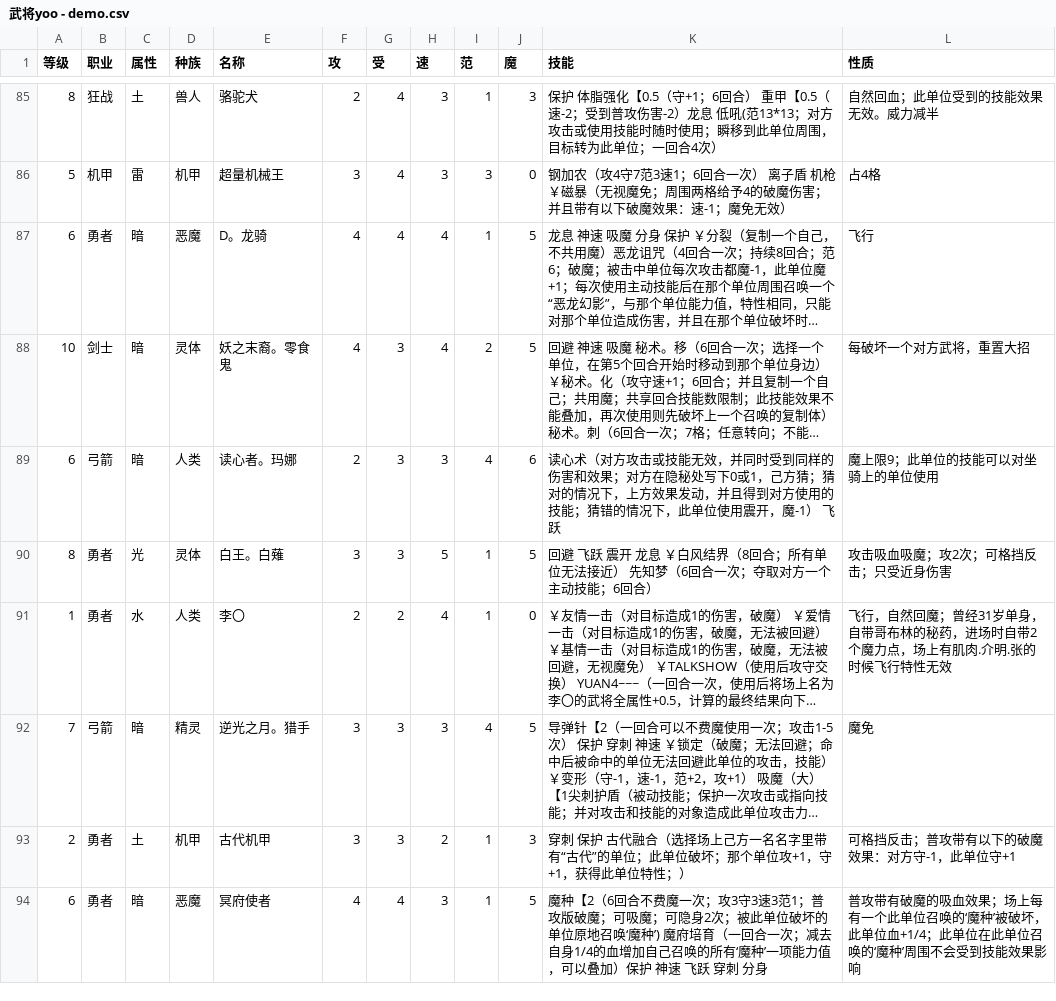
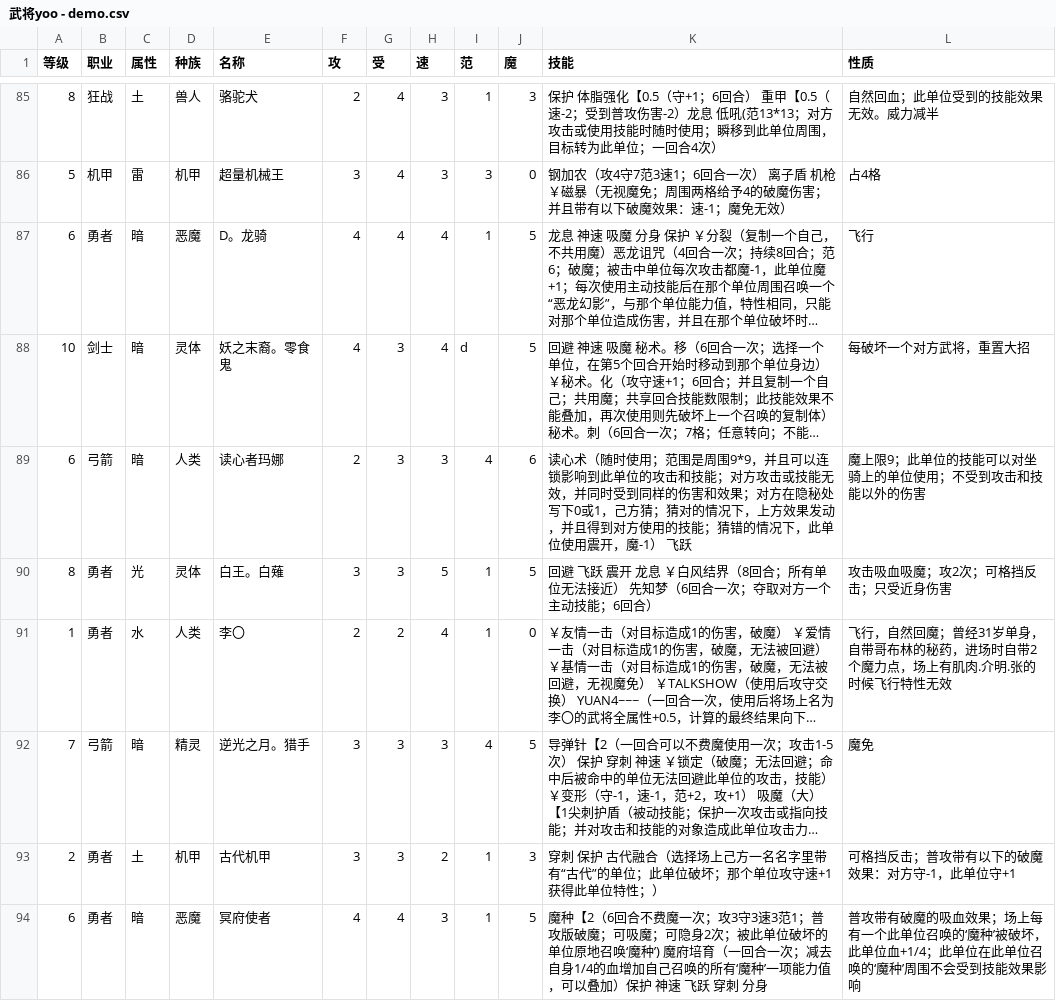
Before and after one commit to jiz148/wujiang, a CSV file: wujiang/data/武将yoo - demo.csv, drawn as a sheet; only a part is shown, gaps mark what is left out; long unchanged cells end in …; the diff covers the shown part only; the diff names each change by its address in the sheet, - before the commit and + after, or states it on an @@ line.

```diff
--- a/wujiang/data/武将yoo - demo.csv
+++ b/wujiang/data/武将yoo - demo.csv
-I88 (范): 2
+I88 (范): d
-E89 (名称): 读心者。玛娜
+E89 (名称): 读心者玛娜
-K89 (技能): 读心术（对方攻击…
+K89 (技能): 读心术（随时使用；范围是周围9*9，并且可以连锁影响到此单位的攻击和技能；对方攻击…
-L89 (性质): 魔上限9；此单位的技能可以对坐骑上的单位使用
+L89 (性质): 魔上限9；此单位的技能可以对坐骑上的单位使用；不受到攻击和技能以外的伤害
-K93 (技能): …个单位攻+1，守+1，获得此单…
+K93 (技能): …个单位攻守速+1获得此单…
```
Also changed, not shown: 47 edited cells elsewhere in this file, 4 other files.
